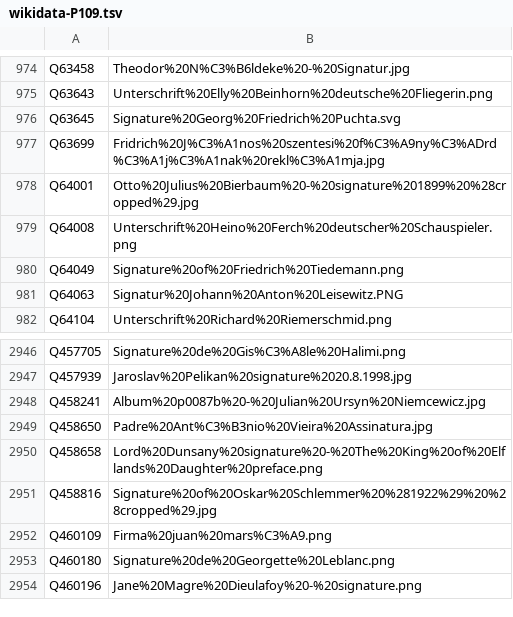
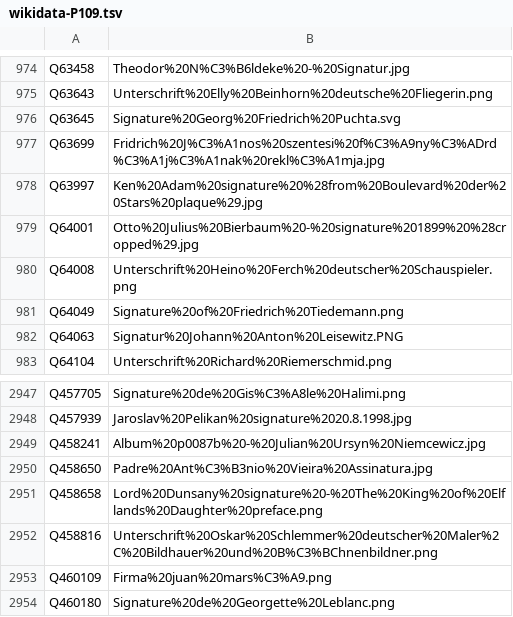
Before and after one commit to opencultureconsulting/dla-opac-gnd-enrichment, a TSV file: output/wikidata-P109.tsv, drawn as a sheet; only a part is shown, gaps mark what is left out; the shorter side is filled out with more unchanged rows.

```diff
--- a/output/wikidata-P109.tsv
+++ b/output/wikidata-P109.tsv
@@ -977,2 +977,3 @@ Q63645	Signature%20Georg%20Friedrich%20Puchta.svg
 Q63699	Fridrich%20J%C3%A1nos%20szentesi%20f%C3%A9ny%C3%ADrd%C3%A1j%C3%A1nak%20rekl%C3%A1mja.jpg
+Q63997	Ken%20Adam%20signature%20%28from%20Boulevard%20der%20Stars%20plaque%29.jpg
 Q64001	Otto%20Julius%20Bierbaum%20-%20signature%201899%20%28cropped%29.jpg
@@ -2950,3 +2951,3 @@ Q458650	Padre%20Ant%C3%B3nio%20Vieira%20Assinatura.jpg
 Q458658	Lord%20Dunsany%20signature%20-%20The%20King%20of%20Elflands%20Daughter%20preface.png
-Q458816	Signature%20of%20Oskar%20Schlemmer%20%281922%29%20%28cropped%29.jpg
+Q458816	Unterschrift%20Oskar%20Schlemmer%20deutscher%20Maler%2C%20Bildhauer%20und%20B%C3%BChnenbildner.png
 Q460109	Firma%20juan%20mars%C3%A9.png
```
Also changed, not shown: output/wikidata-P856.tsv, 3 other files.
